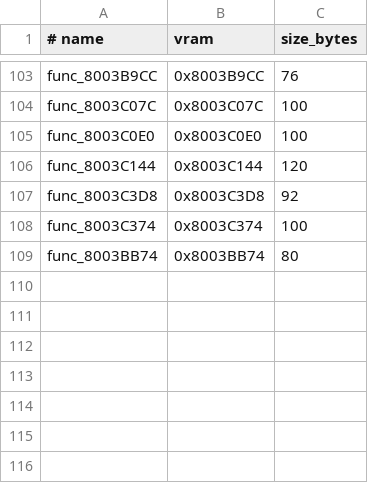
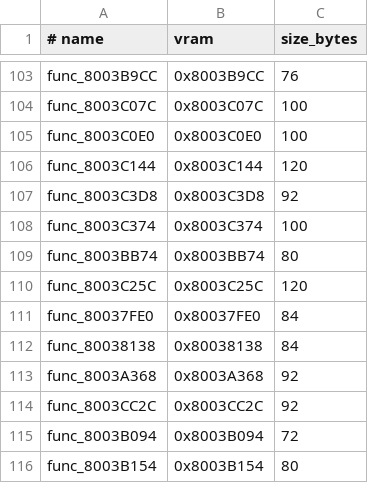
Before and after one commit to ZacheerKour/oceanic-stars-decomp, a TSV file: config/matches.tsv, drawn as a sheet; only a part is shown, gaps mark what is left out.

```diff
--- a/config/matches.tsv
+++ b/config/matches.tsv
@@ -109 +109,8 @@ func_8003C374	0x8003C374	100
 func_8003BB74	0x8003BB74	80
+func_8003C25C	0x8003C25C	120
+func_80037FE0	0x80037FE0	84
+func_80038138	0x80038138	84
+func_8003A368	0x8003A368	92
+func_8003CC2C	0x8003CC2C	92
+func_8003B094	0x8003B094	72
+func_8003B154	0x8003B154	80
```
Also changed, not shown: 8 other files.
